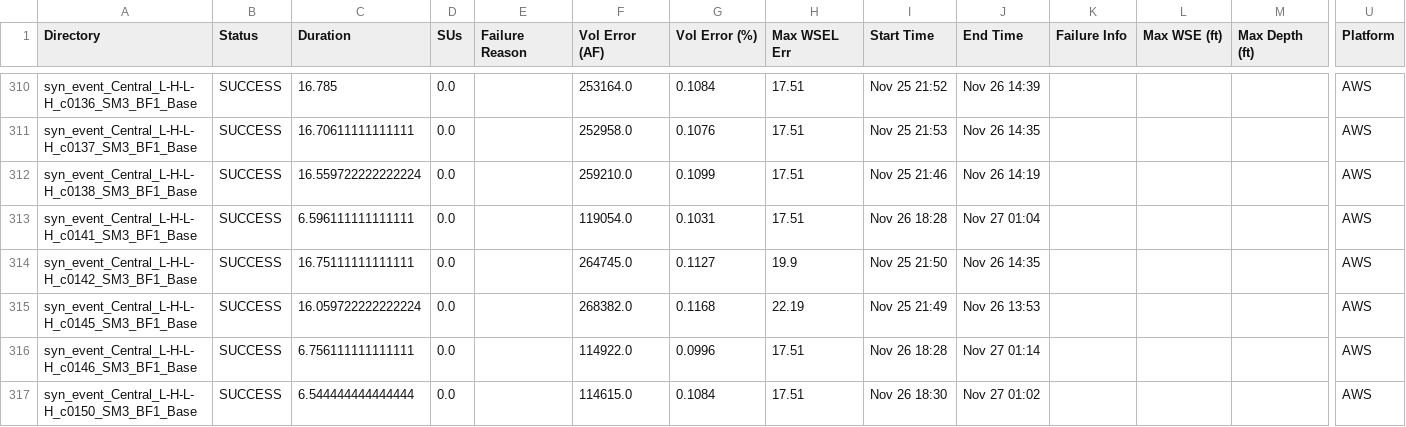
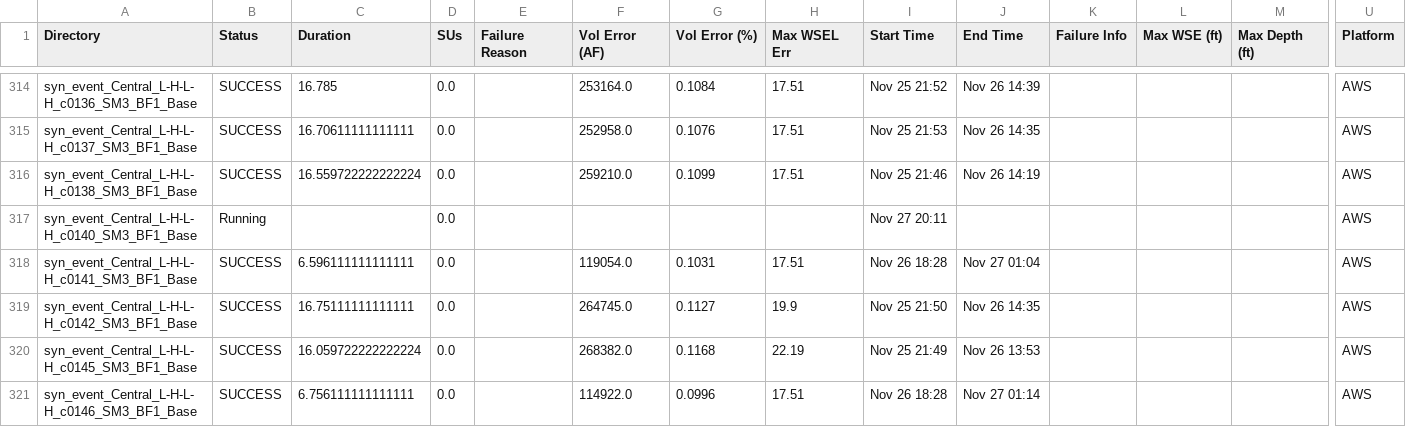
Before and after one commit to akhalid-twi/LWI-production, a CSV file: assets/aws/nontc_synthetic_base_simulation_basic_summary.csv, drawn as a sheet; only a part is shown, gaps mark what is left out; the shorter side is filled out with more unchanged rows; rows hold the shown columns only; the diff covers the shown part only; the diff names each change by its address in the sheet, - before the commit and + after, or states it on an @@ line.

```diff
--- a/assets/aws/nontc_synthetic_base_simulation_basic_summary.csv
+++ b/assets/aws/nontc_synthetic_base_simulation_basic_summary.csv
+row 317: syn_event_Central_L-H-L-H_c0140_SM3_BF1_Base | Running |  | 0.0 |  |  |  |  | Nov 27 20:11 |  |  |  |  | AWS
```
Also changed, not shown: 7 added rows and 20 edited cells elsewhere in this file, assets/aws/nontc_synthetic_base_simulation_progress.csv, 1 other file.
